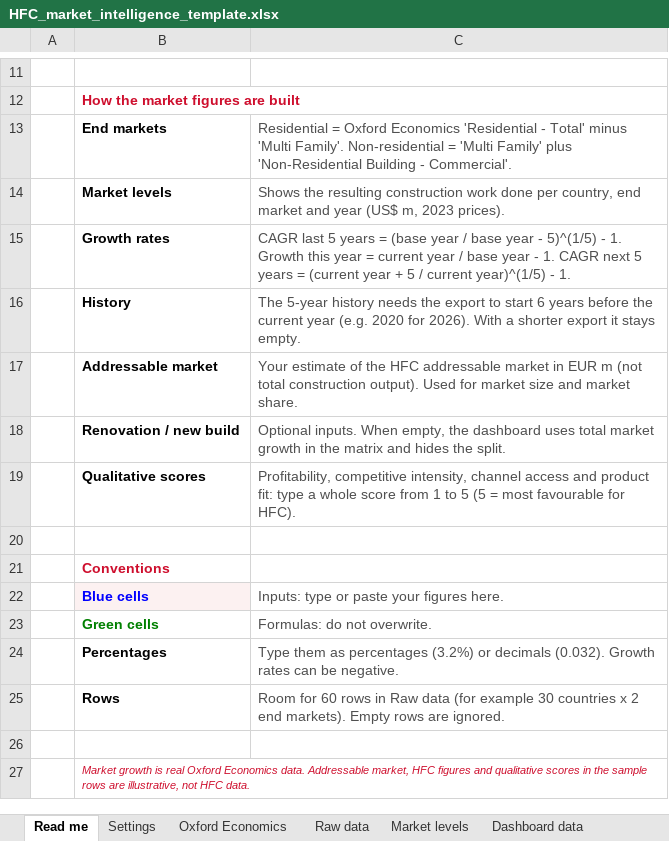
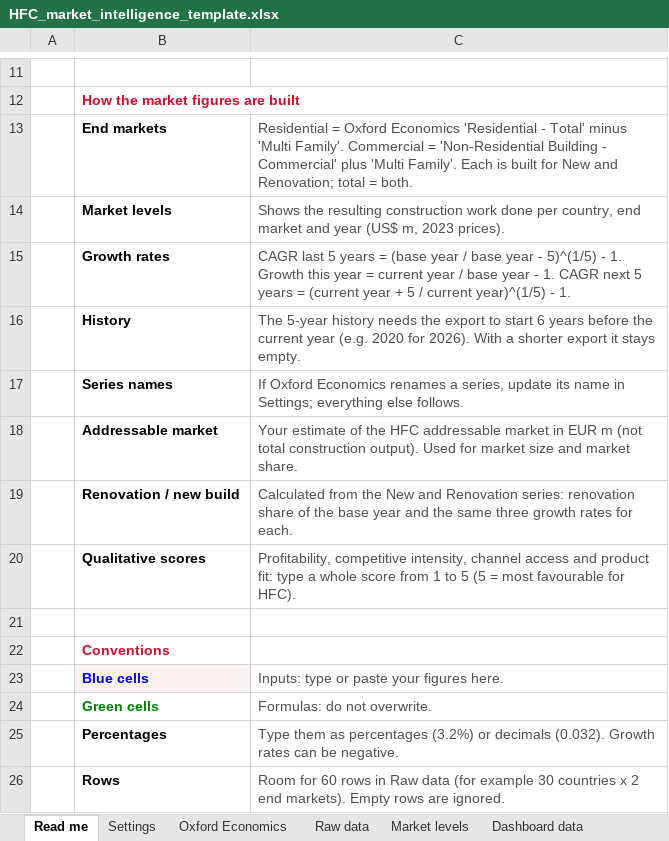
Before and after one commit to martinrueda-hash/HFC, an Excel workbook: templates/HFC_market_intelligence_template.xlsx, sheet Read me, drawn as a sheet; only a part is shown, gaps mark what is left out; the shorter side is filled out with more unchanged rows; values as stored, in another font and other column widths than the file's, no borders; addresses are those after the commit; the diff names each change by its address in the sheet, - before the commit and + after, or states it on an @@ line.

```diff
--- a/templates/HFC_market_intelligence_template.xlsx (sheet Read me)
+++ b/templates/HFC_market_intelligence_template.xlsx (sheet Read me)
-C13: …'Multi Family'. Non-residential = 'Multi Family' plus 'Non-Residential Building - Commercial'.
+C13: …'Multi Family'. Commercial = 'Non-Residential Building - Commercial' plus 'Multi Family'. Each is built for New and Renovation; total = both.
+row 17:  | Series names | If Oxford Economics renames a series, update its name in Settings; everything else follows.
-C19: Optional inputs. When empty, the dashboard uses total market growth in the matrix and hides the split.
+C19: Calculated from the New and Renovation series: renovation share of the base year and the same three growth rates for each.
```
Also changed, not shown: sheet Oxford Economics, sheet Raw data, sheet Dashboard data, sheet Market levels, sheet Settings, formulas that keep their value, 5 other files.
